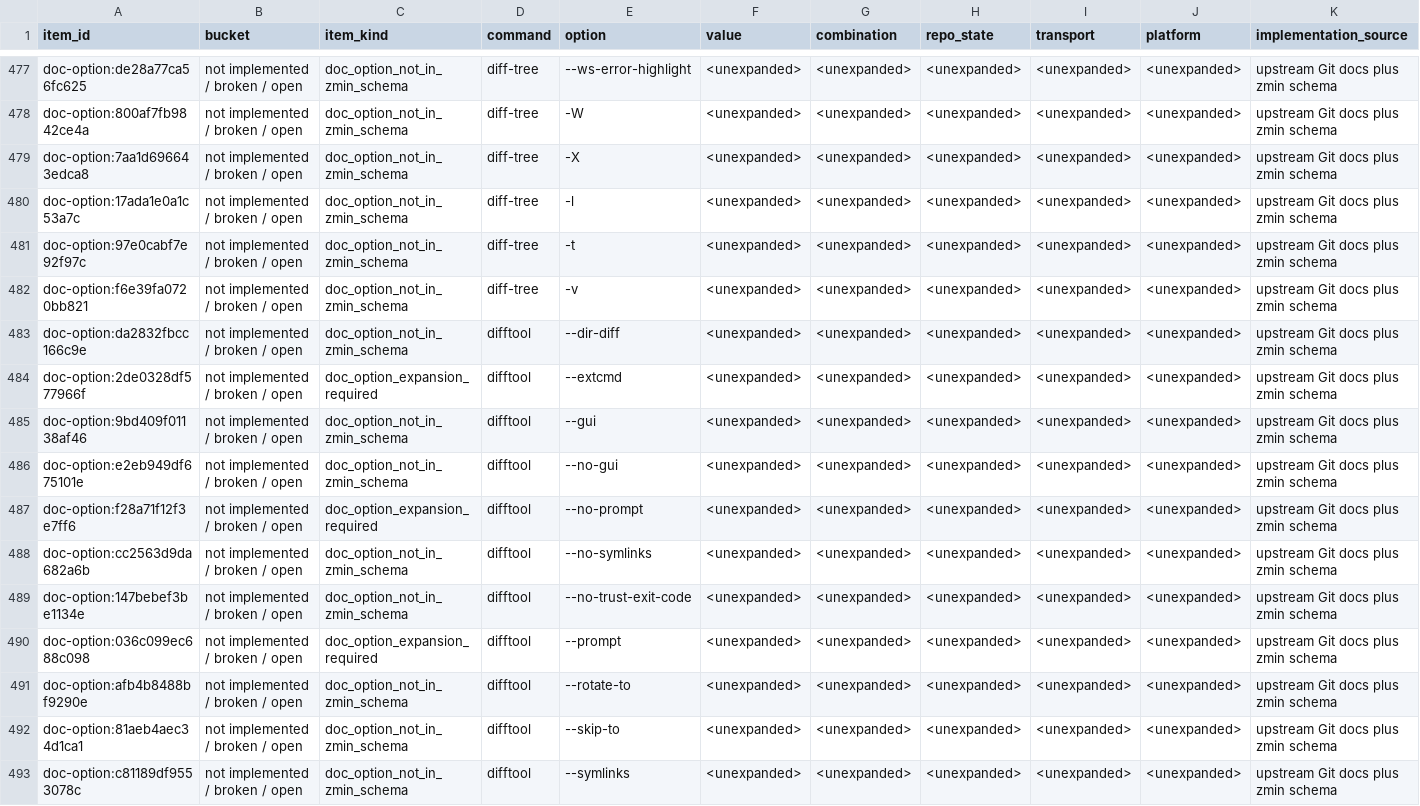
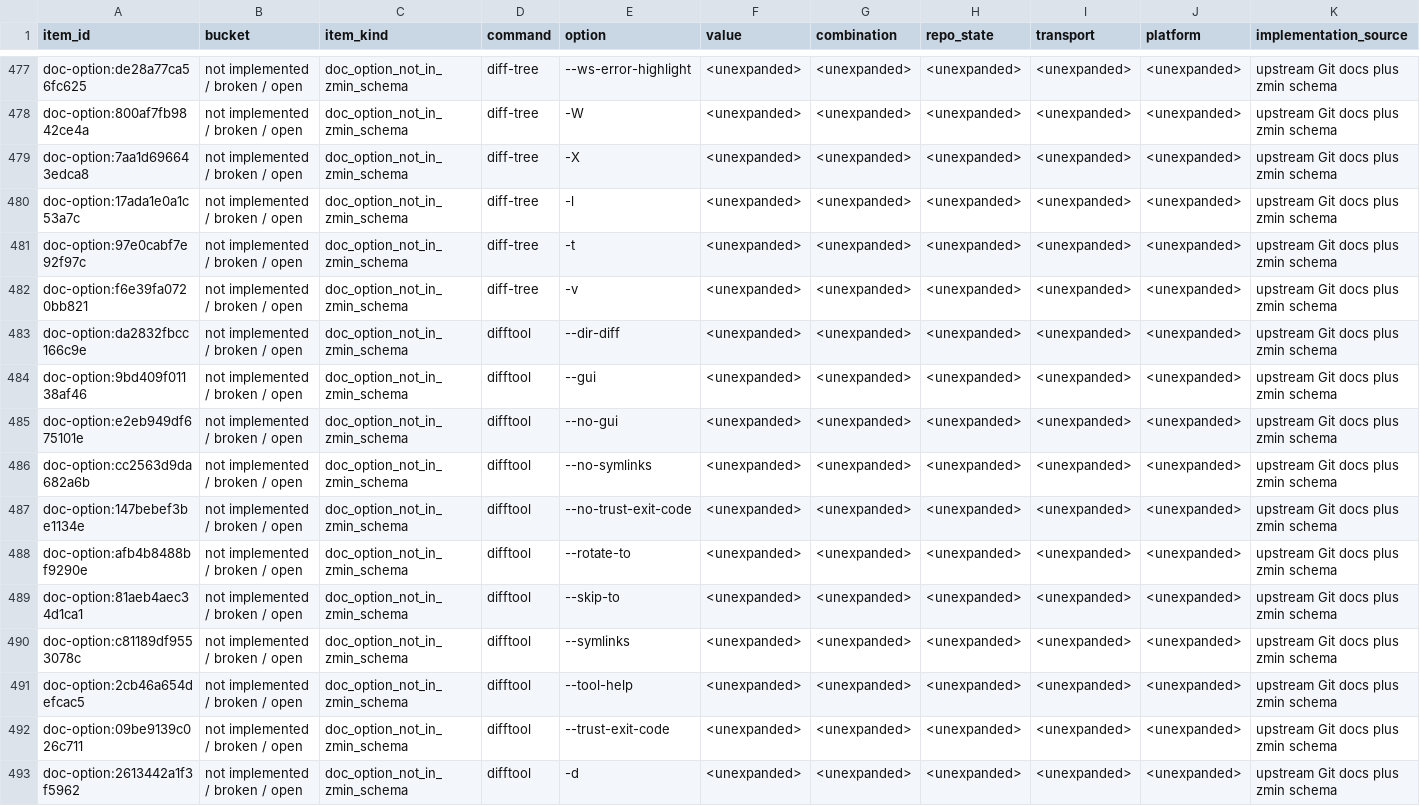
Before and after one commit to dschewchenko/zmin, a TSV file: docs/cli/census/remaining_to_fix_or_verify.tsv, drawn as a sheet; only a part is shown, gaps mark what is left out; the shorter side is filled out with more unchanged rows; rows hold the shown columns only; the diff covers the shown part only; the diff names each change by its address in the sheet, - before the commit and + after, or states it on an @@ line.

Commit message:
chore: promote reviewed difftool coverage

```diff
--- a/docs/cli/census/remaining_to_fix_or_verify.tsv
+++ b/docs/cli/census/remaining_to_fix_or_verify.tsv
-row 484: doc-option:2de0328df577966f | not implemented / broken / open | doc_option_expansion_required | difftool | --extcmd | <unexpanded> | <unexpanded> | <unexpanded> | <unexpanded> | <unexpanded> | upstream Git docs plus zmin schema
-row 487: doc-option:f28a71f12f3e7ff6 | not implemented / broken / open | doc_option_expansion_required | difftool | --no-prompt | <unexpanded> | <unexpanded> | <unexpanded> | <unexpanded> | <unexpanded> | upstream Git docs plus zmin schema
-row 490: doc-option:036c099ec688c098 | not implemented / broken / open | doc_option_expansion_required | difftool | --prompt | <unexpanded> | <unexpanded> | <unexpanded> | <unexpanded> | <unexpanded> | upstream Git docs plus zmin schema
```
Also changed, not shown: 4 removed rows elsewhere in this file, docs/cli/census/command_progress.tsv, docs/cli/census/reviewed_complete_doc_option_pairs.tsv, 4 other files.
